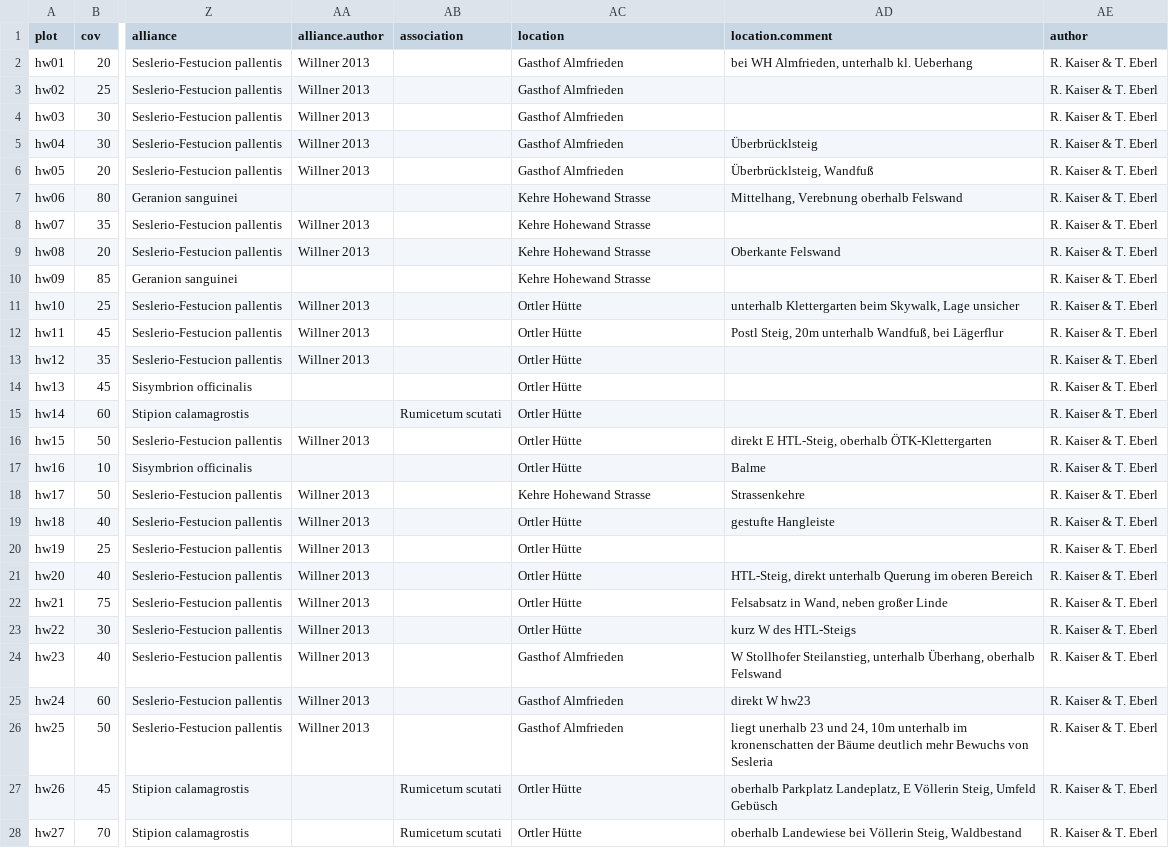
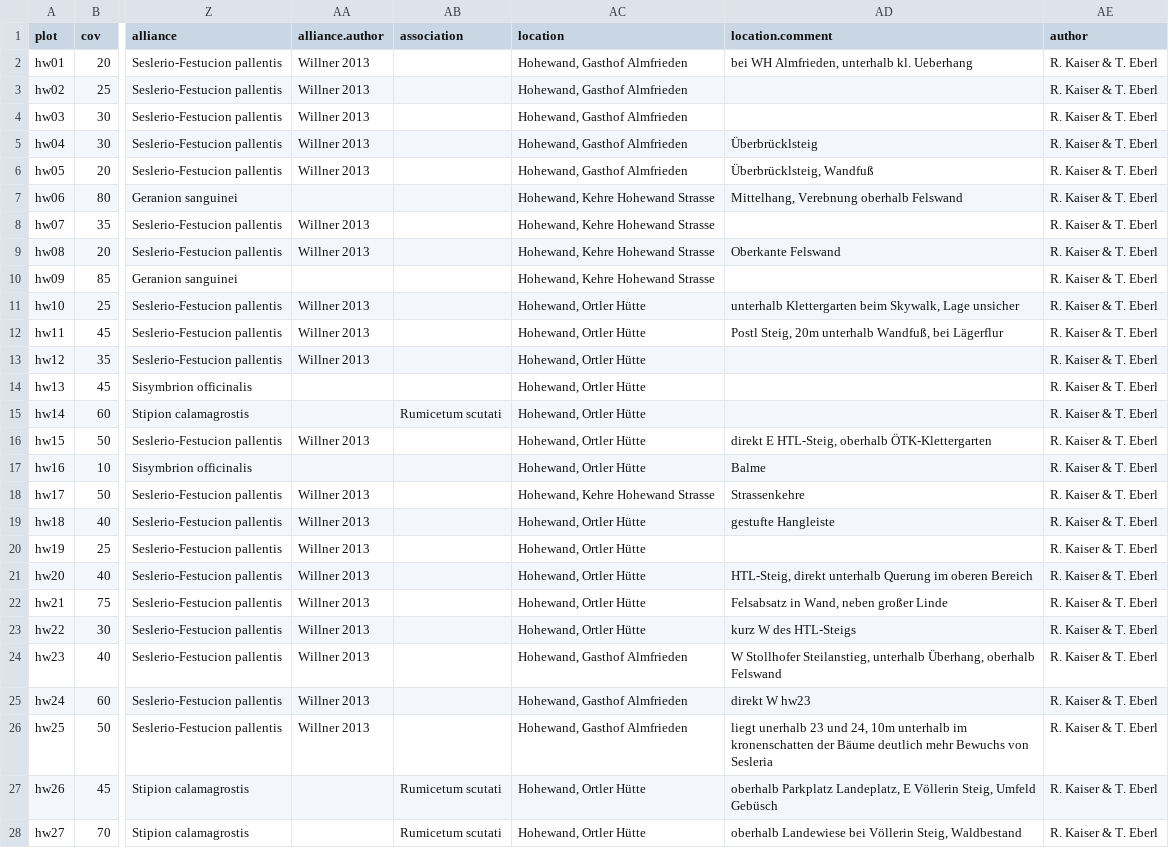
Before and after one commit to albinblaschka/vegsoup-data, a CSV file: hohewand dta/sites wide.csv, drawn as a sheet; only a part is shown, gaps mark what is left out; the diff covers the shown part only; the diff names each change by its address in the sheet, - before the commit and + after, or states it on an @@ line.

Commit message:
update location

```diff
--- a/hohewand dta/sites wide.csv
+++ b/hohewand dta/sites wide.csv
-AC2:AC6 (location): Gasthof Almfrieden
+AC2:AC6 (location): Hohewand, Gasthof Almfrieden
-AC7:AC10 (location): Kehre Hohewand Strasse
+AC7:AC10 (location): Hohewand, Kehre Hohewand Strasse
-AC11:AC17 (location): Ortler Hütte
+AC11:AC17 (location): Hohewand, Ortler Hütte
-AC18 (location): Kehre Hohewand Strasse
+AC18 (location): Hohewand, Kehre Hohewand Strasse
-AC19:AC23 (location): Ortler Hütte
+AC19:AC23 (location): Hohewand, Ortler Hütte
-AC24:AC26 (location): Gasthof Almfrieden
+AC24:AC26 (location): Hohewand, Gasthof Almfrieden
-AC27:AC28 (location): Ortler Hütte
+AC27:AC28 (location): Hohewand, Ortler Hütte
```
Also changed, not shown: 47 edited cells elsewhere in this file, 1 other file.
